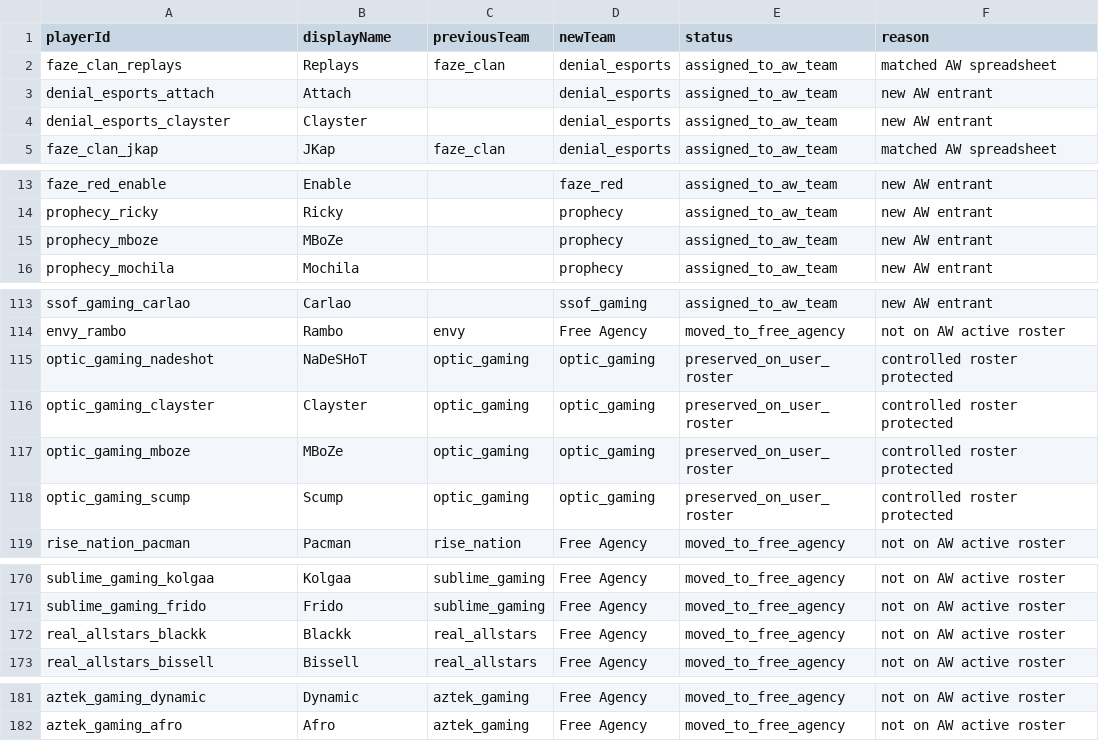
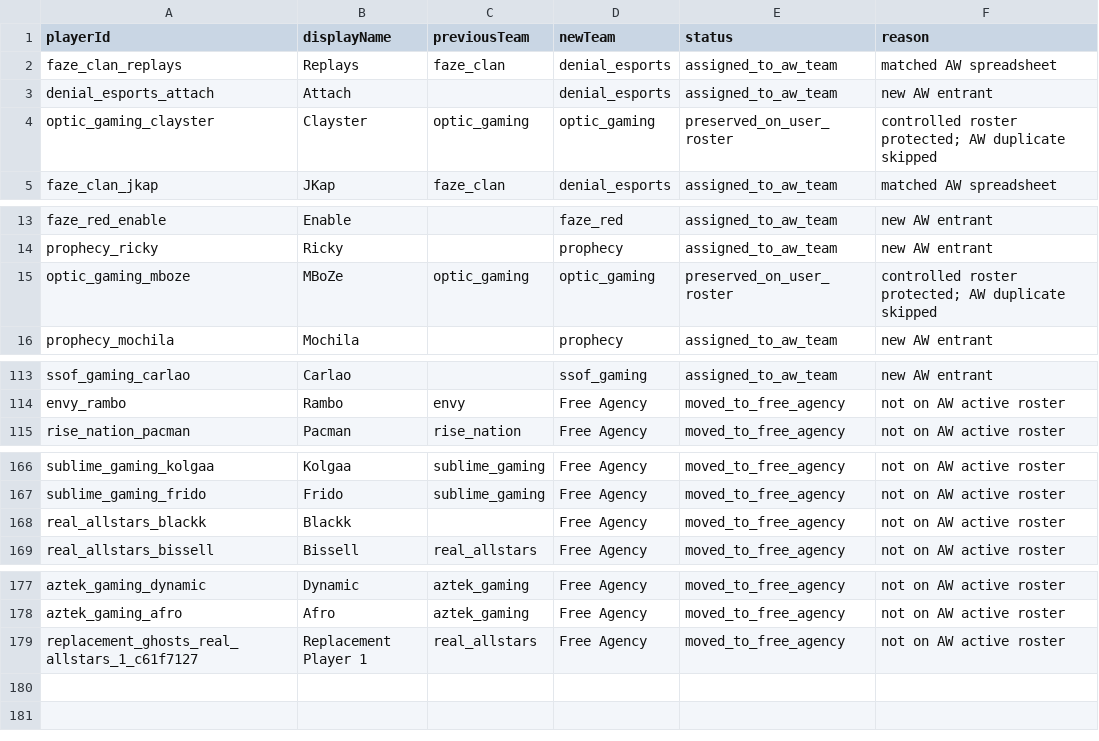
Before and after one commit to matty51299-a11y/Cod-Dynasty, a CSV file: data/research/aw_transition_report.csv, drawn as a sheet; only a part is shown, gaps mark what is left out.

Commit message:
Fix duplicate active historical players

```diff
--- a/data/research/aw_transition_report.csv
+++ b/data/research/aw_transition_report.csv
@@ -3,3 +3,3 @@
 "denial_esports_attach","Attach","","denial_esports","assigned_to_aw_team","new AW entrant"
-"denial_esports_clayster","Clayster","","denial_esports","assigned_to_aw_team","new AW entrant"
+"optic_gaming_clayster","Clayster","optic_gaming","optic_gaming","preserved_on_user_roster","controlled roster protected; AW duplicate skipped"
 "faze_clan_jkap","JKap","faze_clan","denial_esports","assigned_to_aw_team","matched AW spreadsheet"
@@ -14,3 +14,3 @@
 "prophecy_ricky","Ricky","","prophecy","assigned_to_aw_team","new AW entrant"
-"prophecy_mboze","MBoZe","","prophecy","assigned_to_aw_team","new AW entrant"
+"optic_gaming_mboze","MBoZe","optic_gaming","optic_gaming","preserved_on_user_roster","controlled roster protected; AW duplicate skipped"
 "prophecy_mochila","Mochila","","prophecy","assigned_to_aw_team","new AW entrant"
@@ -114,6 +114,2 @@
 "envy_rambo","Rambo","envy","Free Agency","moved_to_free_agency","not on AW active roster"
-"optic_gaming_nadeshot","NaDeSHoT","optic_gaming","optic_gaming","preserved_on_user_roster","controlled roster protected"
-"optic_gaming_clayster","Clayster","optic_gaming","optic_gaming","preserved_on_user_roster","controlled roster protected"
-"optic_gaming_mboze","MBoZe","optic_gaming","optic_gaming","preserved_on_user_roster","controlled roster protected"
-"optic_gaming_scump","Scump","optic_gaming","optic_gaming","preserved_on_user_roster","controlled roster protected"
 "rise_nation_pacman","Pacman","rise_nation","Free Agency","moved_to_free_agency","not on AW active roster"
@@ -171,3 +167,3 @@
 "sublime_gaming_frido","Frido","sublime_gaming","Free Agency","moved_to_free_agency","not on AW active roster"
-"real_allstars_blackk","Blackk","real_allstars","Free Agency","moved_to_free_agency","not on AW active roster"
+"real_allstars_blackk","Blackk","","Free Agency","moved_to_free_agency","not on AW active roster"
 "real_allstars_bissell","Bissell","real_allstars","Free Agency","moved_to_free_agency","not on AW active roster"
@@ -182 +178,2 @@
 "aztek_gaming_afro","Afro","aztek_gaming","Free Agency","moved_to_free_agency","not on AW active roster"
+"replacement_ghosts_real_allstars_1_c61f7127","Replacement Player 1","real_allstars","Free Agency","moved_to_free_agency","not on AW active roster"
```
Also changed, not shown: 8 other files.
